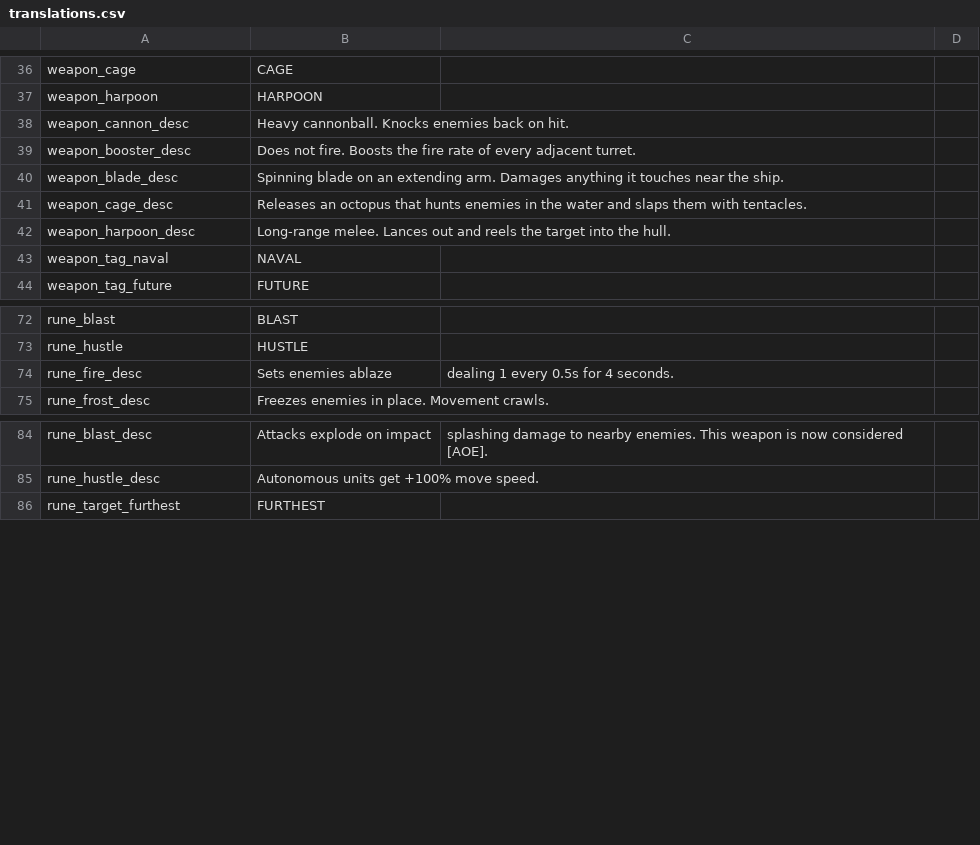
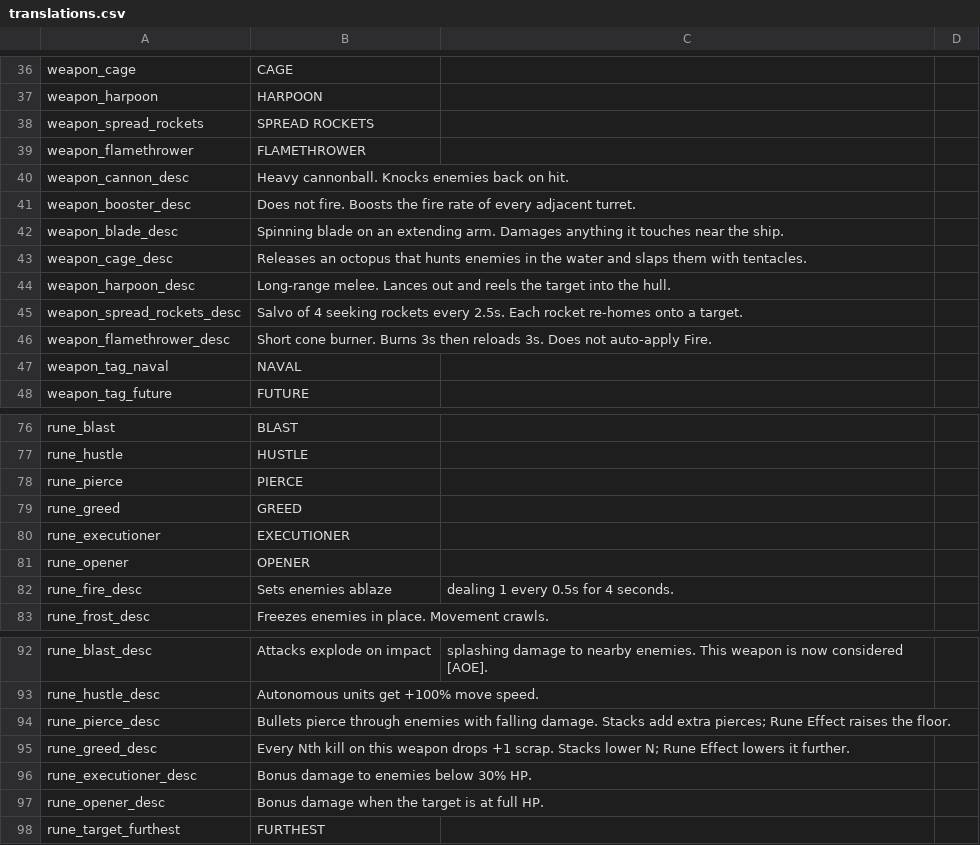
Before and after one commit to matt-neave/ship-corner-game, a CSV file: data/translations.csv, drawn as a sheet; only a part is shown, gaps mark what is left out.

```diff
--- a/data/translations.csv
+++ b/data/translations.csv
@@ -37,2 +37,4 @@ weapon_cage,CAGE
 weapon_harpoon,HARPOON
+weapon_spread_rockets,SPREAD ROCKETS
+weapon_flamethrower,FLAMETHROWER
 weapon_cannon_desc,Heavy cannonball. Knocks enemies back on hit.
@@ -42,2 +44,4 @@ weapon_cage_desc,Releases an octopus that hunts enemies in the water and slaps t
 weapon_harpoon_desc,Long-range melee. Lances out and reels the target into the hull.
+weapon_spread_rockets_desc,Salvo of 4 seeking rockets every 2.5s. Each rocket re-homes onto a target.
+weapon_flamethrower_desc,Short cone burner. Burns 3s then reloads 3s. Does not auto-apply Fire.
 weapon_tag_naval,NAVAL
@@ -73,2 +77,6 @@ rune_blast,BLAST
 rune_hustle,HUSTLE
+rune_pierce,PIERCE
+rune_greed,GREED
+rune_executioner,EXECUTIONER
+rune_opener,OPENER
 rune_fire_desc,Sets enemies ablaze, dealing 1 every 0.5s for 4 seconds.
@@ -85,2 +93,6 @@ rune_blast_desc,Attacks explode on impact, splashing damage to nearby enemies. T
 rune_hustle_desc,Autonomous units get +100% move speed.
+rune_pierce_desc,Bullets pierce through enemies with falling damage. Stacks add extra pierces; Rune Effect raises the floor.
+rune_greed_desc,Every Nth kill on this weapon drops +1 scrap. Stacks lower N; Rune Effect lowers it further.
+rune_executioner_desc,Bonus damage to enemies below 30% HP.
+rune_opener_desc,Bonus damage when the target is at full HP.
 rune_target_furthest,FURTHEST
```
Also changed, not shown: 15 other files.
